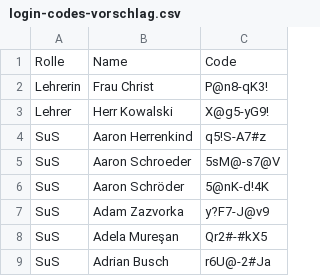
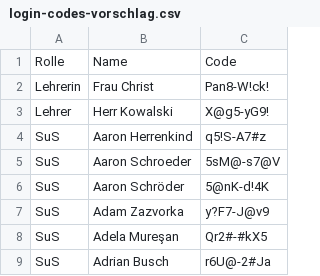
Before and after one commit to arvicodes/JohnnyMonkey, a CSV file: login-codes-vorschlag.csv, drawn as a sheet; only a part is shown.

```diff
--- a/login-codes-vorschlag.csv
+++ b/login-codes-vorschlag.csv
@@ -1,3 +1,3 @@
 Rolle;Name;Code
-Lehrerin;Frau Christ;P@n8-qK3!
+Lehrerin;Frau Christ;Pan8-W!ck!
 Lehrer;Herr Kowalski;X@g5-yG9!
```
Also changed, not shown: 1 other file.
